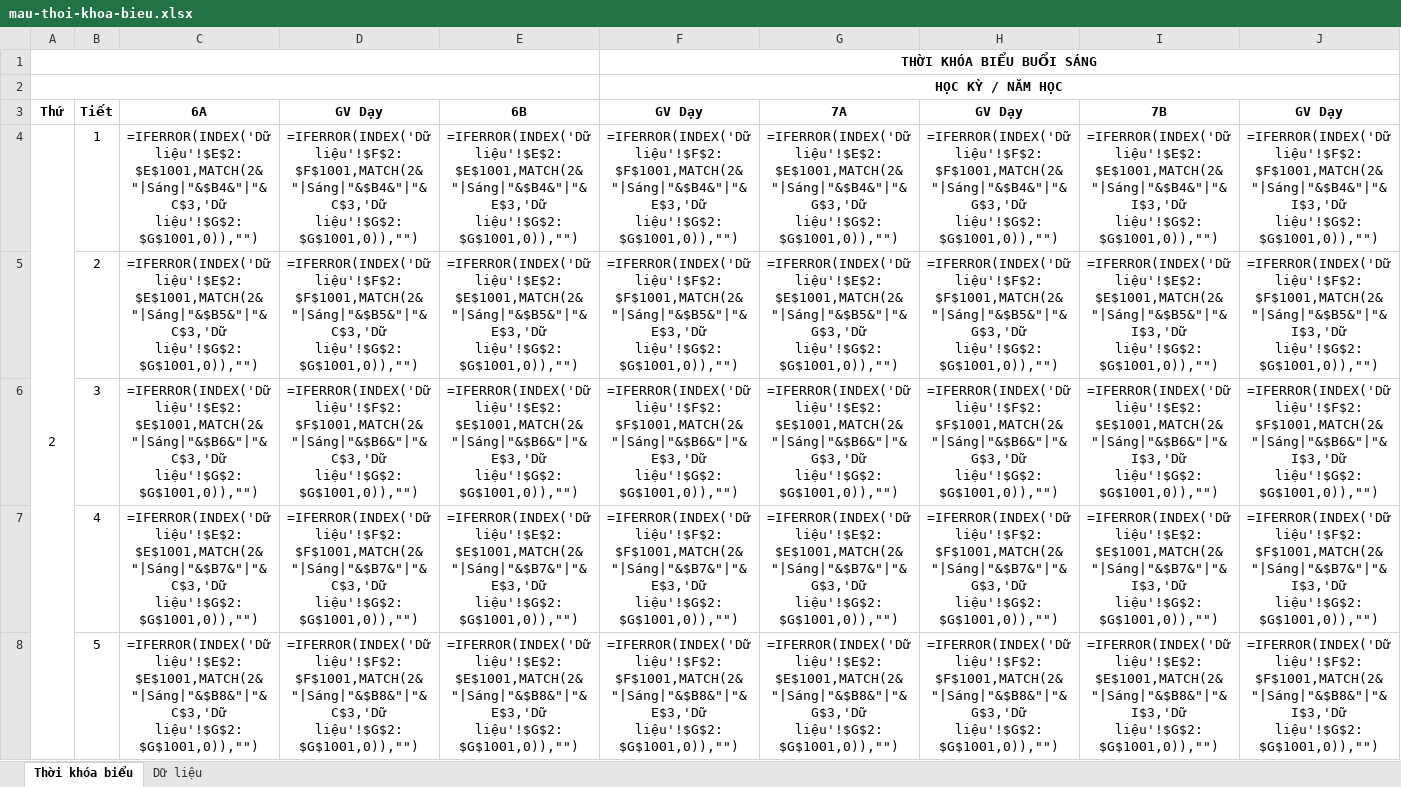
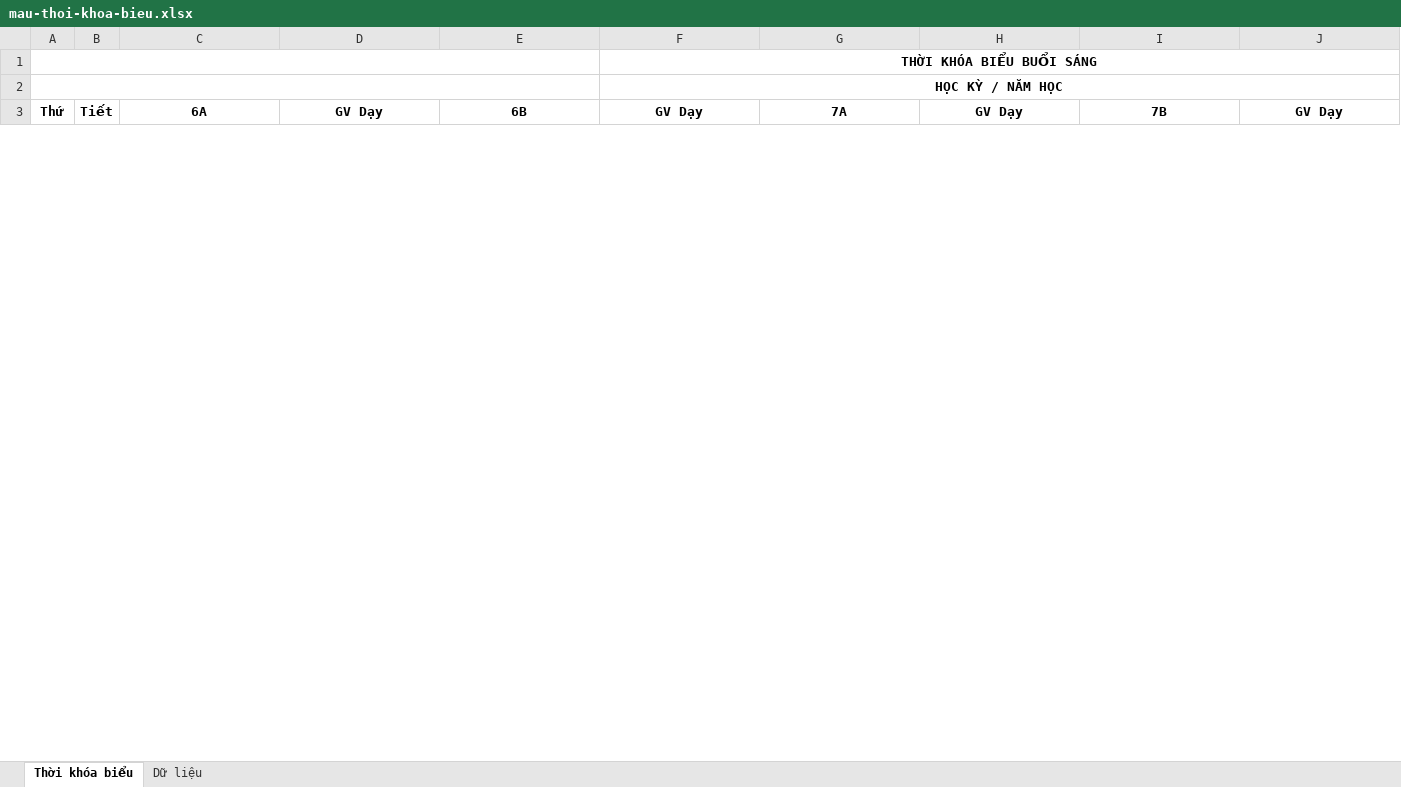
Before and after one commit to Dyu-36/gotack, an Excel workbook: resources/skills/timetable/assets/mau-thoi-khoa-bieu.xlsx, sheet Thời khóa biểu, drawn as a sheet; only a part is shown; values as stored, in another font and other column widths than the file's, no borders; formulas without a stored value are shown as written; removed rows and columns are numbered as before the commit, all else as after; rows hold the shown columns only; the diff covers the shown part only; the diff names each change by its address in the sheet, - before the commit and + after, or states it on an @@ line.

```diff
--- a/resources/skills/timetable/assets/mau-thoi-khoa-bieu.xlsx (sheet Thời khóa biểu)
+++ b/resources/skills/timetable/assets/mau-thoi-khoa-bieu.xlsx (sheet Thời khóa biểu)
-row 4: 2 | 1 | =IFERROR(INDEX('Dữ liệu'!$E$2:$E$1001,MATCH(2&"|Sáng|"&$B4&"|"&C$3,'Dữ liệu'!$G$2:$G$1001,0)),"") | =IFERROR(INDEX('Dữ liệu'!$F$2:$F$1001,MATCH(2&"|Sáng|"&$B4&"|"&C$3,'Dữ liệu'!$G$2:$G$1001,0)),"") | =IFERROR(INDEX('Dữ liệu'!$E$2:$E$1001,MATCH(2&"|Sáng|"&$B4&"|"&E$3,'Dữ liệu'!$G$2:$G$1001,0)),"") | =IFERROR(INDEX('Dữ liệu'!$F$2:$F$1001,MATCH(2&"|Sáng|"&$B4&"|"&E$3,'Dữ liệu'!$G$2:$G$1001,0)),"") | =IFERROR(INDEX('Dữ liệu'!$E$2:$E$1001,MATCH(2&"|Sáng|"&$B4&"|"&G$3,'Dữ liệu'!$G$2:$G$1001,0)),"") | =IFERROR(INDEX('Dữ liệu'!$F$2:$F$1001,MATCH(2&"|Sáng|"&$B4&"|"&G$3,'Dữ liệu'!$G$2:$G$1001,0)),"") | =IFERROR(INDEX('Dữ liệu'!$E$2:$E$1001,MATCH(2&"|Sáng|"&$B4&"|"&I$3,'Dữ liệu'!$G$2:$G$1001,0)),"") | =IFERROR(INDEX('Dữ liệu'!$F$2:$F$1001,MATCH(2&"|Sáng|"&$B4&"|"&I$3,'Dữ liệu'!$G$2:$G$1001,0)),"")
-row 5:  | 2 | =IFERROR(INDEX('Dữ liệu'!$E$2:$E$1001,MATCH(2&"|Sáng|"&$B5&"|"&C$3,'Dữ liệu'!$G$2:$G$1001,0)),"") | =IFERROR(INDEX('Dữ liệu'!$F$2:$F$1001,MATCH(2&"|Sáng|"&$B5&"|"&C$3,'Dữ liệu'!$G$2:$G$1001,0)),"") | =IFERROR(INDEX('Dữ liệu'!$E$2:$E$1001,MATCH(2&"|Sáng|"&$B5&"|"&E$3,'Dữ liệu'!$G$2:$G$1001,0)),"") | =IFERROR(INDEX('Dữ liệu'!$F$2:$F$1001,MATCH(2&"|Sáng|"&$B5&"|"&E$3,'Dữ liệu'!$G$2:$G$1001,0)),"") | =IFERROR(INDEX('Dữ liệu'!$E$2:$E$1001,MATCH(2&"|Sáng|"&$B5&"|"&G$3,'Dữ liệu'!$G$2:$G$1001,0)),"") | =IFERROR(INDEX('Dữ liệu'!$F$2:$F$1001,MATCH(2&"|Sáng|"&$B5&"|"&G$3,'Dữ liệu'!$G$2:$G$1001,0)),"") | =IFERROR(INDEX('Dữ liệu'!$E$2:$E$1001,MATCH(2&"|Sáng|"&$B5&"|"&I$3,'Dữ liệu'!$G$2:$G$1001,0)),"") | =IFERROR(INDEX('Dữ liệu'!$F$2:$F$1001,MATCH(2&"|Sáng|"&$B5&"|"&I$3,'Dữ liệu'!$G$2:$G$1001,0)),"")
-row 6:  | 3 | =IFERROR(INDEX('Dữ liệu'!$E$2:$E$1001,MATCH(2&"|Sáng|"&$B6&"|"&C$3,'Dữ liệu'!$G$2:$G$1001,0)),"") | =IFERROR(INDEX('Dữ liệu'!$F$2:$F$1001,MATCH(2&"|Sáng|"&$B6&"|"&C$3,'Dữ liệu'!$G$2:$G$1001,0)),"") | =IFERROR(INDEX('Dữ liệu'!$E$2:$E$1001,MATCH(2&"|Sáng|"&$B6&"|"&E$3,'Dữ liệu'!$G$2:$G$1001,0)),"") | =IFERROR(INDEX('Dữ liệu'!$F$2:$F$1001,MATCH(2&"|Sáng|"&$B6&"|"&E$3,'Dữ liệu'!$G$2:$G$1001,0)),"") | =IFERROR(INDEX('Dữ liệu'!$E$2:$E$1001,MATCH(2&"|Sáng|"&$B6&"|"&G$3,'Dữ liệu'!$G$2:$G$1001,0)),"") | =IFERROR(INDEX('Dữ liệu'!$F$2:$F$1001,MATCH(2&"|Sáng|"&$B6&"|"&G$3,'Dữ liệu'!$G$2:$G$1001,0)),"") | =IFERROR(INDEX('Dữ liệu'!$E$2:$E$1001,MATCH(2&"|Sáng|"&$B6&"|"&I$3,'Dữ liệu'!$G$2:$G$1001,0)),"") | =IFERROR(INDEX('Dữ liệu'!$F$2:$F$1001,MATCH(2&"|Sáng|"&$B6&"|"&I$3,'Dữ liệu'!$G$2:$G$1001,0)),"")
-row 7:  | 4 | =IFERROR(INDEX('Dữ liệu'!$E$2:$E$1001,MATCH(2&"|Sáng|"&$B7&"|"&C$3,'Dữ liệu'!$G$2:$G$1001,0)),"") | =IFERROR(INDEX('Dữ liệu'!$F$2:$F$1001,MATCH(2&"|Sáng|"&$B7&"|"&C$3,'Dữ liệu'!$G$2:$G$1001,0)),"") | =IFERROR(INDEX('Dữ liệu'!$E$2:$E$1001,MATCH(2&"|Sáng|"&$B7&"|"&E$3,'Dữ liệu'!$G$2:$G$1001,0)),"") | =IFERROR(INDEX('Dữ liệu'!$F$2:$F$1001,MATCH(2&"|Sáng|"&$B7&"|"&E$3,'Dữ liệu'!$G$2:$G$1001,0)),"") | =IFERROR(INDEX('Dữ liệu'!$E$2:$E$1001,MATCH(2&"|Sáng|"&$B7&"|"&G$3,'Dữ liệu'!$G$2:$G$1001,0)),"") | =IFERROR(INDEX('Dữ liệu'!$F$2:$F$1001,MATCH(2&"|Sáng|"&$B7&"|"&G$3,'Dữ liệu'!$G$2:$G$1001,0)),"") | =IFERROR(INDEX('Dữ liệu'!$E$2:$E$1001,MATCH(2&"|Sáng|"&$B7&"|"&I$3,'Dữ liệu'!$G$2:$G$1001,0)),"") | =IFERROR(INDEX('Dữ liệu'!$F$2:$F$1001,MATCH(2&"|Sáng|"&$B7&"|"&I$3,'Dữ liệu'!$G$2:$G$1001,0)),"")
-row 8:  | 5 | =IFERROR(INDEX('Dữ liệu'!$E$2:$E$1001,MATCH(2&"|Sáng|"&$B8&"|"&C$3,'Dữ liệu'!$G$2:$G$1001,0)),"") | =IFERROR(INDEX('Dữ liệu'!$F$2:$F$1001,MATCH(2&"|Sáng|"&$B8&"|"&C$3,'Dữ liệu'!$G$2:$G$1001,0)),"") | =IFERROR(INDEX('Dữ liệu'!$E$2:$E$1001,MATCH(2&"|Sáng|"&$B8&"|"&E$3,'Dữ liệu'!$G$2:$G$1001,0)),"") | =IFERROR(INDEX('Dữ liệu'!$F$2:$F$1001,MATCH(2&"|Sáng|"&$B8&"|"&E$3,'Dữ liệu'!$G$2:$G$1001,0)),"") | =IFERROR(INDEX('Dữ liệu'!$E$2:$E$1001,MATCH(2&"|Sáng|"&$B8&"|"&G$3,'Dữ liệu'!$G$2:$G$1001,0)),"") | =IFERROR(INDEX('Dữ liệu'!$F$2:$F$1001,MATCH(2&"|Sáng|"&$B8&"|"&G$3,'Dữ liệu'!$G$2:$G$1001,0)),"") | =IFERROR(INDEX('Dữ liệu'!$E$2:$E$1001,MATCH(2&"|Sáng|"&$B8&"|"&I$3,'Dữ liệu'!$G$2:$G$1001,0)),"") | =IFERROR(INDEX('Dữ liệu'!$F$2:$F$1001,MATCH(2&"|Sáng|"&$B8&"|"&I$3,'Dữ liệu'!$G$2:$G$1001,0)),"")
```
Also changed, not shown: 22 added rows and 17 removed rows elsewhere in this sheet, sheet Dữ liệu, hidden cells, 3 other files.
